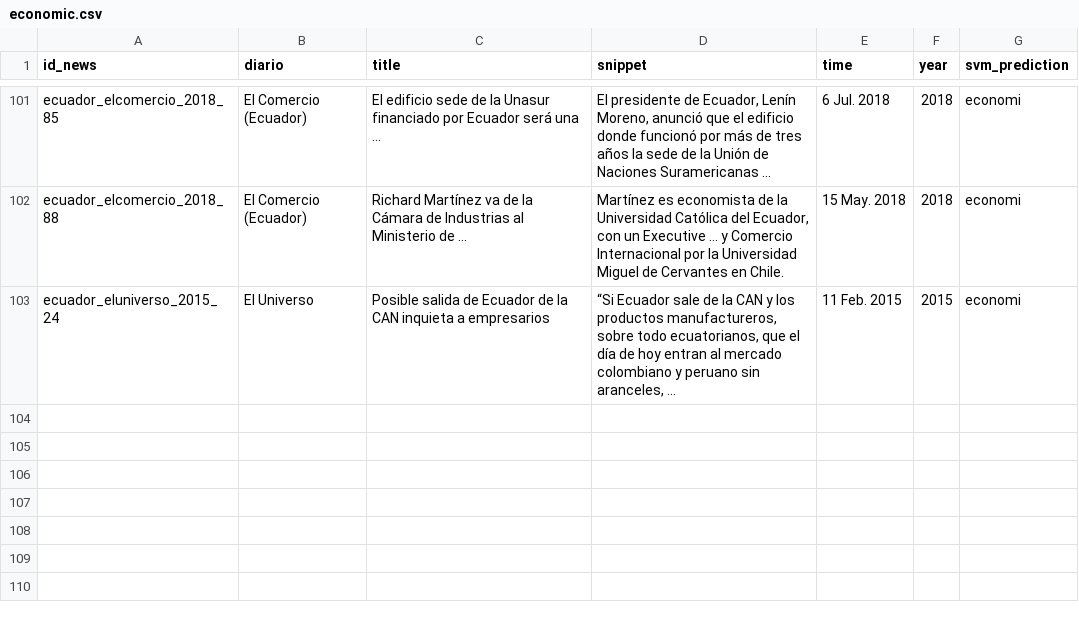
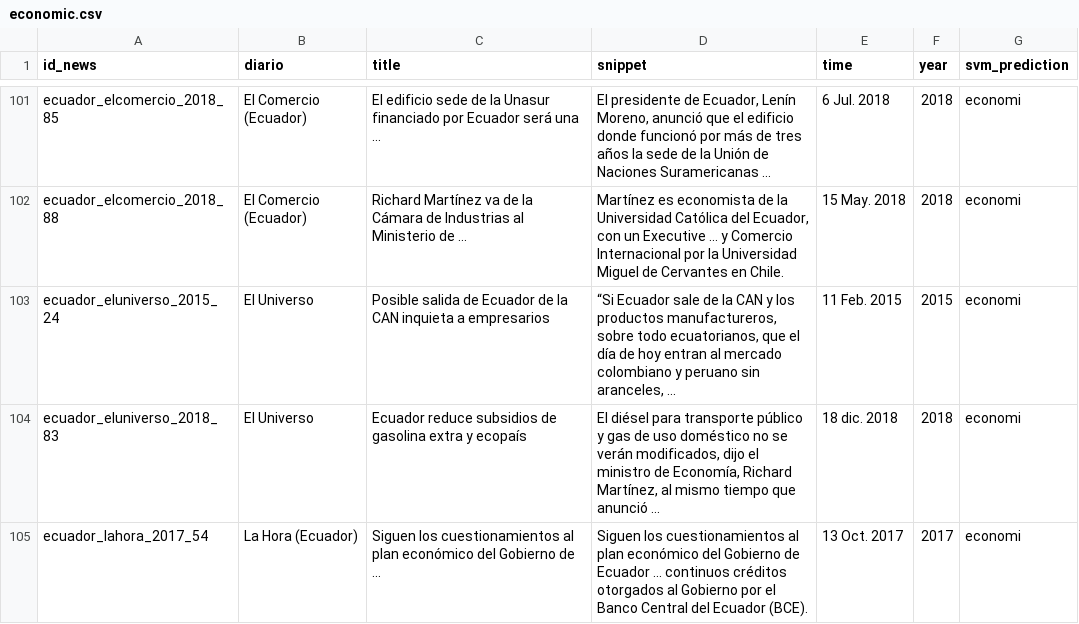
Before and after one commit to gaalocastillo/ai_final_project, a CSV file: data/economic.csv, drawn as a sheet; only a part is shown, gaps mark what is left out; the diff names each change by its address in the sheet, - before the commit and + after, or states it on an @@ line.

```diff
--- a/data/economic.csv
+++ b/data/economic.csv
+row 104: ecuador_eluniverso_2018_83 | El Universo | Ecuador reduce subsidios de gasolina extra y ecopaís | El diésel para transporte público y gas de uso doméstico no se verán modificados, dijo el ministro de Economía, Richard Martínez, al mismo tiempo que anunció ... | 18 dic. 2018 | 2018 | economi
+row 105: ecuador_lahora_2017_54 | La Hora (Ecuador) | Siguen los cuestionamientos al plan económico del Gobierno de ... | Siguen los cuestionamientos al plan económico del Gobierno de Ecuador ... continuos créditos otorgados al Gobierno por el Banco Central del Ecuador (BCE). | 13 Oct. 2017 | 2017 | economi
```
Also changed, not shown: 2 other files.
